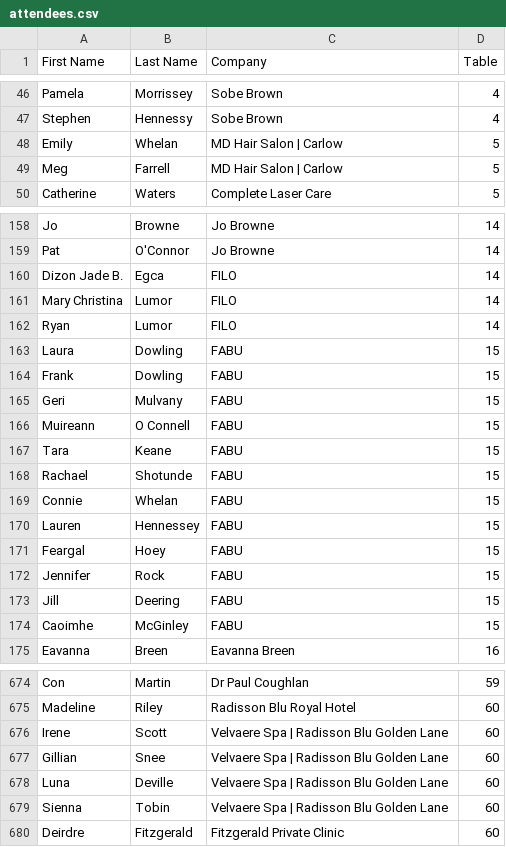
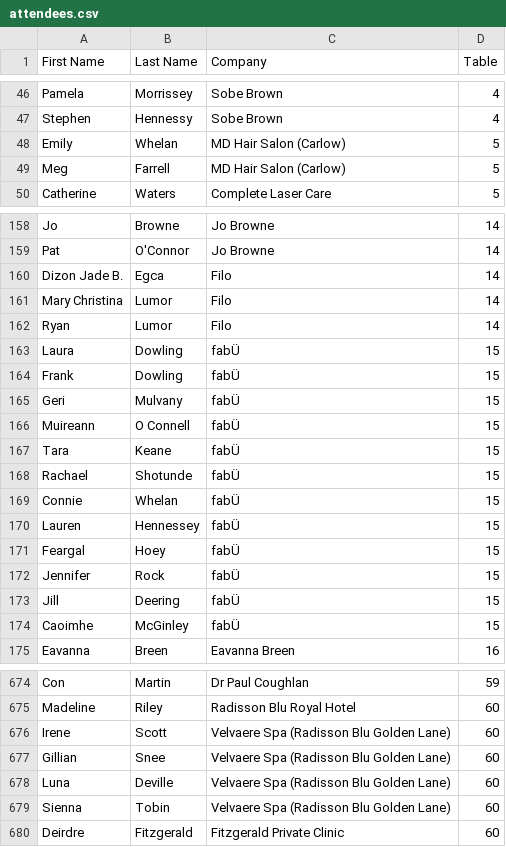
Before and after one commit to billosullivan-image/bob2025-table-plan, a CSV file: attendees.csv, drawn as a sheet; only a part is shown, gaps mark what is left out; the diff covers the shown part only.

```diff
--- a/attendees.csv
+++ b/attendees.csv
@@ -47,4 +47,4 @@ Pamela ,Morrissey ,Sobe Brown,4
 Stephen,Hennessy,Sobe Brown,4
-Emily ,Whelan,"MD Hair Salon | Carlow",5
-Meg ,Farrell,"MD Hair Salon | Carlow",5
+Emily ,Whelan,MD Hair Salon (Carlow),5
+Meg ,Farrell,MD Hair Salon (Carlow),5
 Catherine ,Waters,Complete Laser Care,5
@@ -160,17 +159,17 @@ Jo,Browne,Jo Browne,14
 Pat,O'Connor,Jo Browne,14
-Dizon Jade B. ,Egca,FILO,14
-Mary Christina ,Lumor,FILO,14
-Ryan ,Lumor,FILO,14
-Laura,Dowling,FABU,15
-Frank,Dowling,FABU,15
-Geri,Mulvany,FABU,15
-Muireann,O Connell,FABU,15
-Tara,Keane,FABU,15
-Rachael,Shotunde,FABU,15
-Connie,Whelan,FABU,15
-Lauren,Hennessey,FABU,15
-Feargal,Hoey,FABU,15
-Jennifer,Rock,FABU,15
-Jill,Deering,FABU,15
-Caoimhe,McGinley,FABU,15
+Dizon Jade B. ,Egca,Filo,14
+Mary Christina ,Lumor,Filo,14
+Ryan ,Lumor,Filo,14
+Laura,Dowling,fabÜ,15
+Frank,Dowling,fabÜ,15
+Geri,Mulvany,fabÜ,15
+Muireann,O Connell,fabÜ,15
+Tara,Keane,fabÜ,15
+Rachael,Shotunde,fabÜ,15
+Connie,Whelan,fabÜ,15
+Lauren,Hennessey,fabÜ,15
+Feargal,Hoey,fabÜ,15
+Jennifer,Rock,fabÜ,15
+Jill,Deering,fabÜ,15
+Caoimhe,McGinley,fabÜ,15
 Eavanna,Breen,Eavanna Breen,16
@@ -676,6 +675,6 @@ Con,Martin,Dr Paul Coughlan,59
 Madeline,Riley,Radisson Blu Royal Hotel ,60
-Irene,Scott,"Velvaere Spa | Radisson Blu Golden Lane",60
-Gillian,Snee,"Velvaere Spa | Radisson Blu Golden Lane",60
-Luna,Deville,"Velvaere Spa | Radisson Blu Golden Lane",60
-Sienna,Tobin,"Velvaere Spa | Radisson Blu Golden Lane",60
+Irene,Scott,Velvaere Spa (Radisson Blu Golden Lane),60
+Gillian,Snee,Velvaere Spa (Radisson Blu Golden Lane),60
+Luna,Deville,Velvaere Spa (Radisson Blu Golden Lane),60
+Sienna,Tobin,Velvaere Spa (Radisson Blu Golden Lane),60
 Deirdre,Fitzgerald,Fitzgerald Private Clinic ,60
```
Also changed, not shown: 50 edited cells elsewhere in this file.
